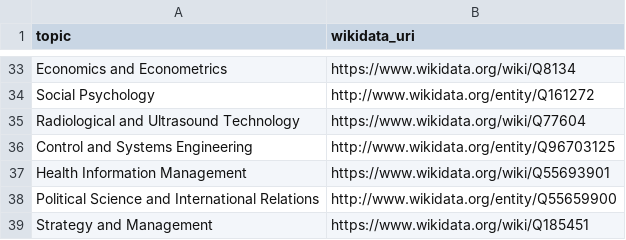
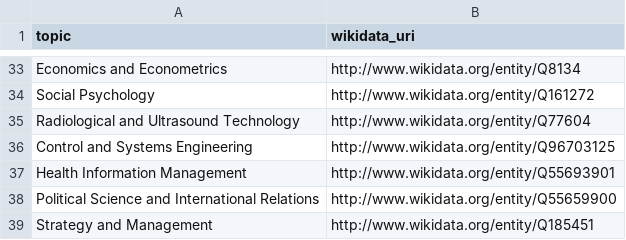
Before and after one commit to keitaVigano/KB_data_science, a CSV file: data/topics/topics.csv, drawn as a sheet; only a part is shown, gaps mark what is left out; the diff covers the shown part only; the diff names each change by its address in the sheet, - before the commit and + after, or states it on an @@ line.

Commit message:
correct topics wikidata substituted wiki with entity

```diff
--- a/data/topics/topics.csv
+++ b/data/topics/topics.csv
-B33 (wikidata_uri): https://www.wikidata.org/wiki/Q8134
+B33 (wikidata_uri): http://www.wikidata.org/entity/Q8134
-B35 (wikidata_uri): https://www.wikidata.org/wiki/Q77604
+B35 (wikidata_uri): http://www.wikidata.org/entity/Q77604
-B37 (wikidata_uri): https://www.wikidata.org/wiki/Q55693901
+B37 (wikidata_uri): http://www.wikidata.org/entity/Q55693901
-B39 (wikidata_uri): https://www.wikidata.org/wiki/Q185451
+B39 (wikidata_uri): http://www.wikidata.org/entity/Q185451
```
Also changed, not shown: 22 edited cells elsewhere in this file, 1 other file.
